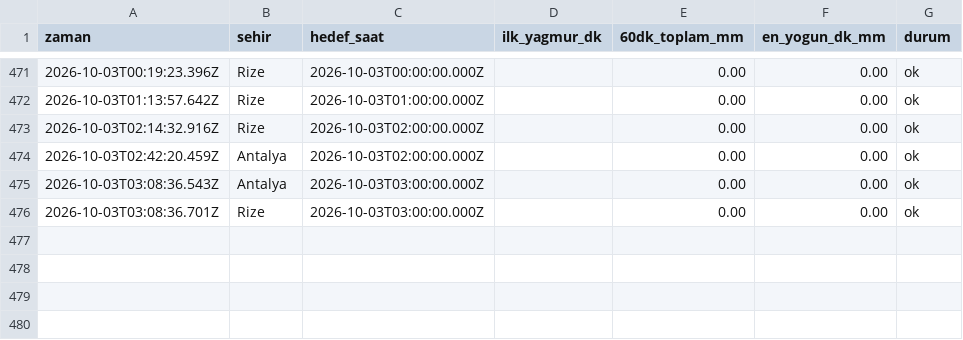
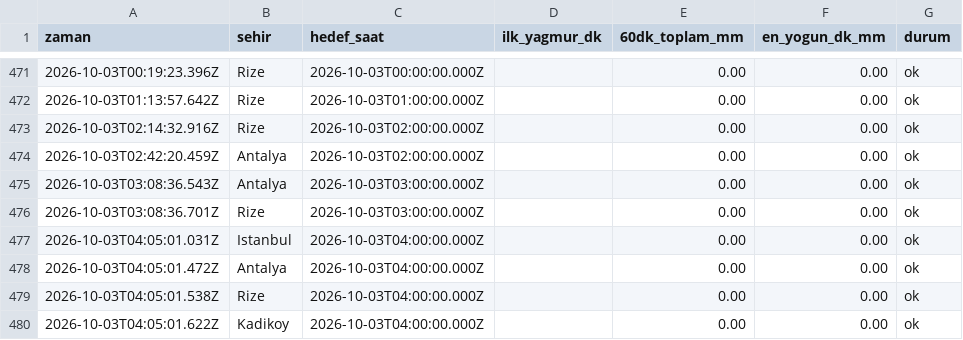
Before and after one commit to emredenizsonmez/yagmur-projesi, a CSV file: data/kayitlar_dakikalik.csv, drawn as a sheet; only a part is shown, gaps mark what is left out; the diff names each change by its address in the sheet, - before the commit and + after, or states it on an @@ line.

```diff
--- a/data/kayitlar_dakikalik.csv
+++ b/data/kayitlar_dakikalik.csv
+row 477: 2026-10-03T04:05:01.031Z | Istanbul | 2026-10-03T04:00:00.000Z |  | 0.00 | 0.00 | ok
+row 478: 2026-10-03T04:05:01.472Z | Antalya | 2026-10-03T04:00:00.000Z |  | 0.00 | 0.00 | ok
+row 479: 2026-10-03T04:05:01.538Z | Rize | 2026-10-03T04:00:00.000Z |  | 0.00 | 0.00 | ok
+row 480: 2026-10-03T04:05:01.622Z | Kadikoy | 2026-10-03T04:00:00.000Z |  | 0.00 | 0.00 | ok
```
Also changed, not shown: data/kayitlar.csv, 1 other file.
